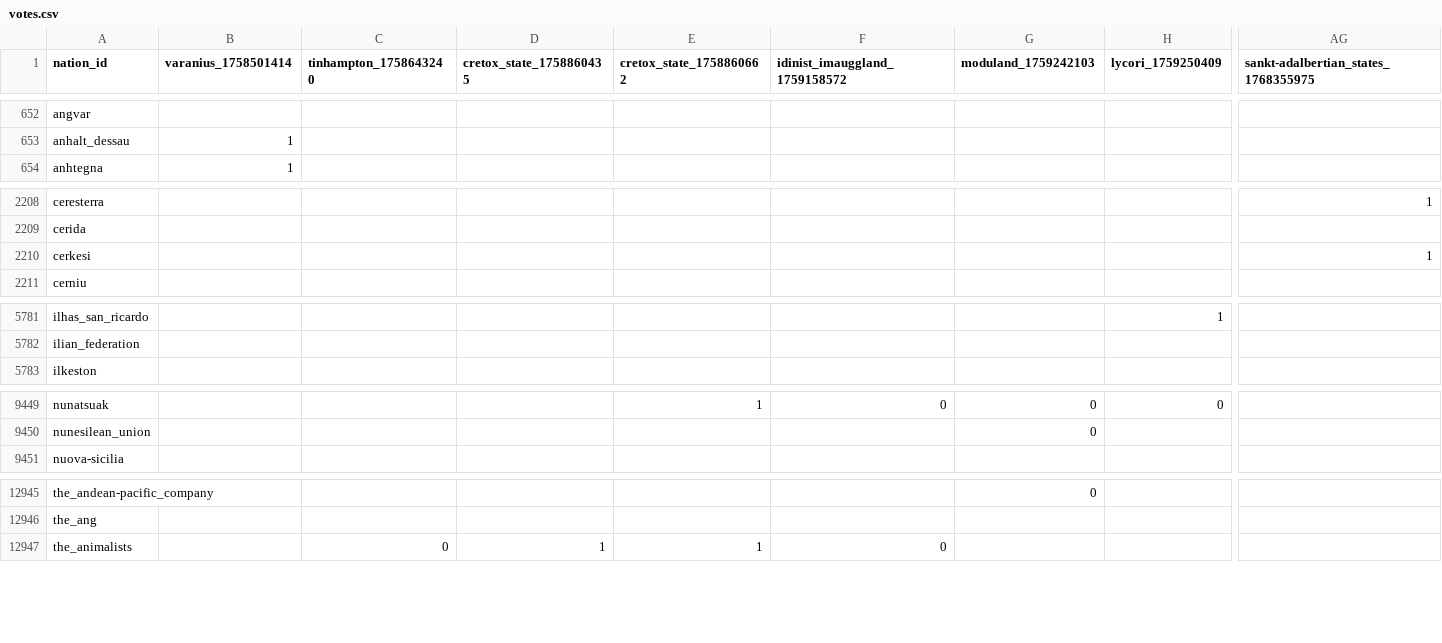
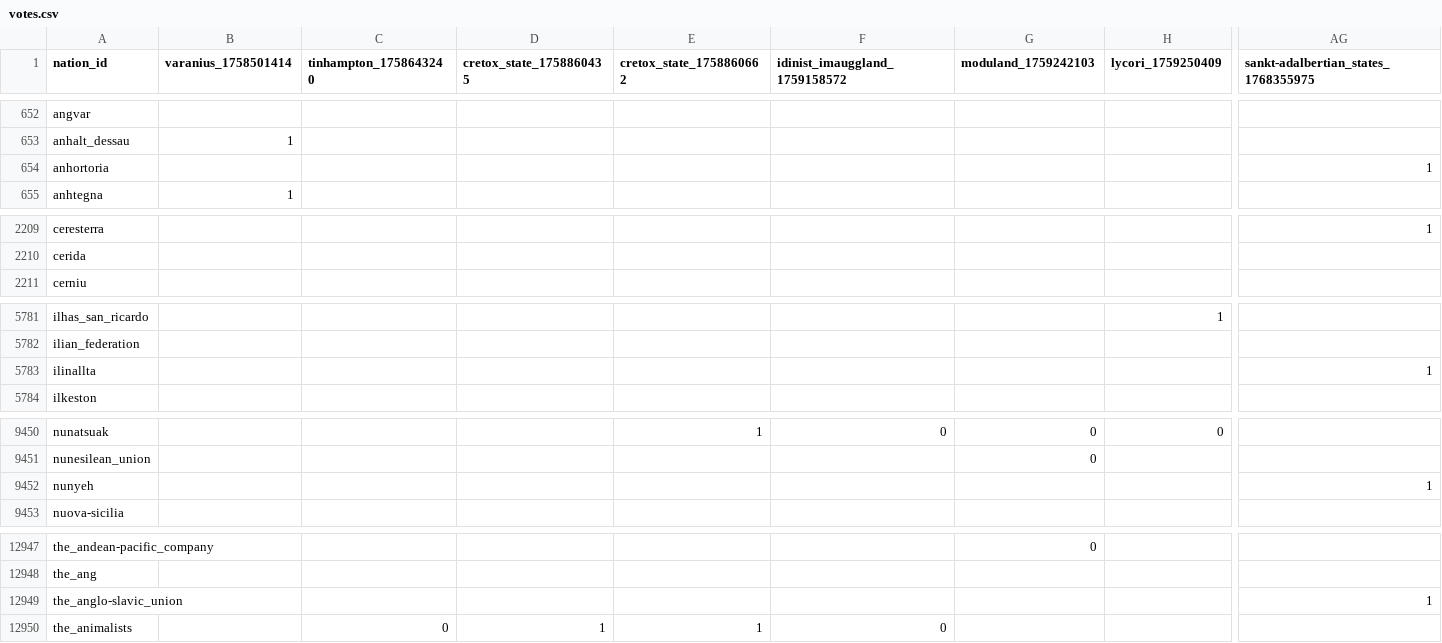
Before and after one commit to Bohaska/wa-voting-records, a CSV file: votes.csv, drawn as a sheet; only a part is shown, gaps mark what is left out; removed rows and columns are numbered as before the commit, all else as after; rows hold the shown columns only; the diff covers the shown part only; the diff names each change by its address in the sheet, - before the commit and + after, or states it on an @@ line.

Commit message:
UPDATE: Vote record CSV

```diff
--- a/votes.csv
+++ b/votes.csv
+row 654: anhortoria |  |  |  |  |  |  |  | 1
-row 2210: cerkesi |  |  |  |  |  |  |  | 1
+row 5783: ilinallta |  |  |  |  |  |  |  | 1
+row 9452: nunyeh |  |  |  |  |  |  |  | 1
+row 12949: the_anglo-slavic_union |  |  |  |  |  |  |  | 1
```
Also changed, not shown: 37 edited cells elsewhere in this file, 1 other file.
